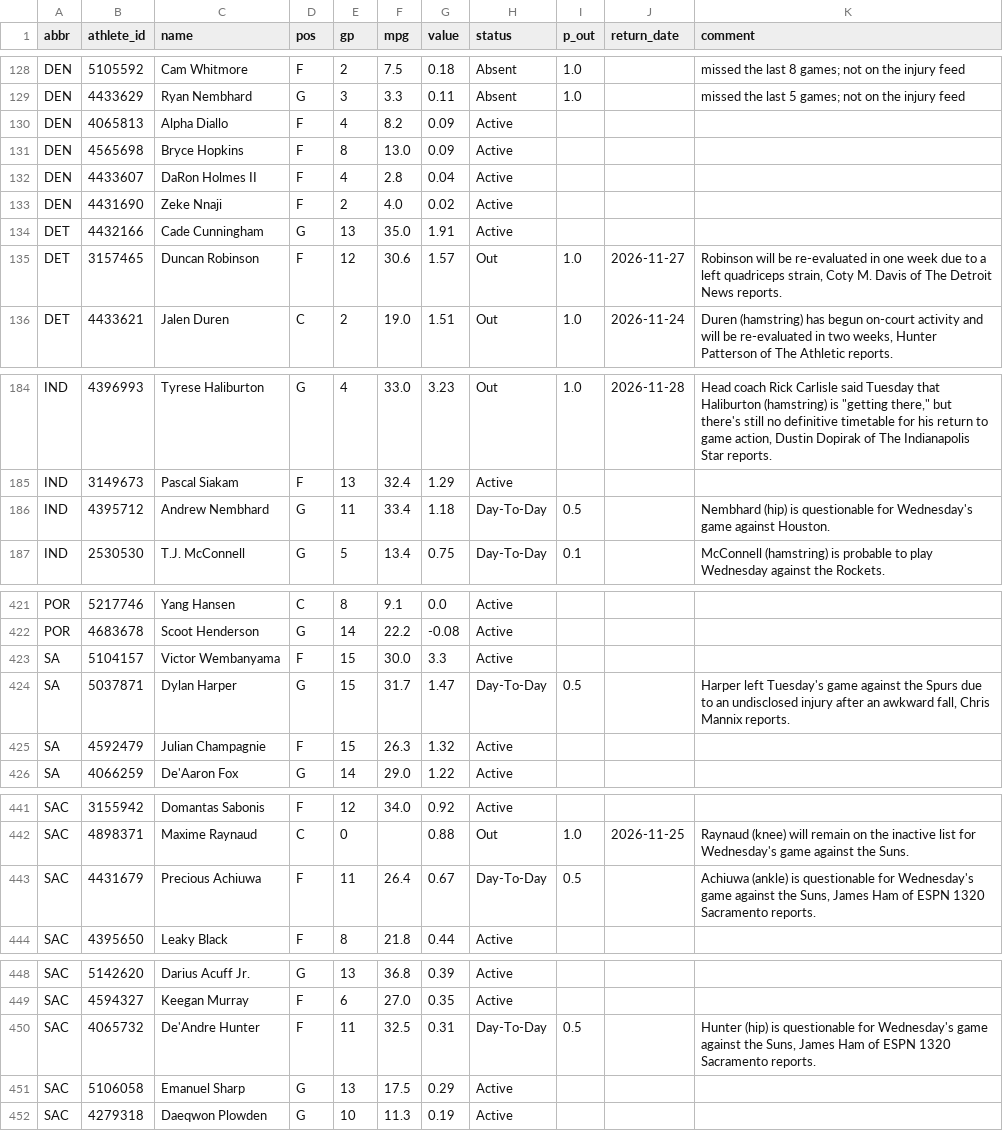
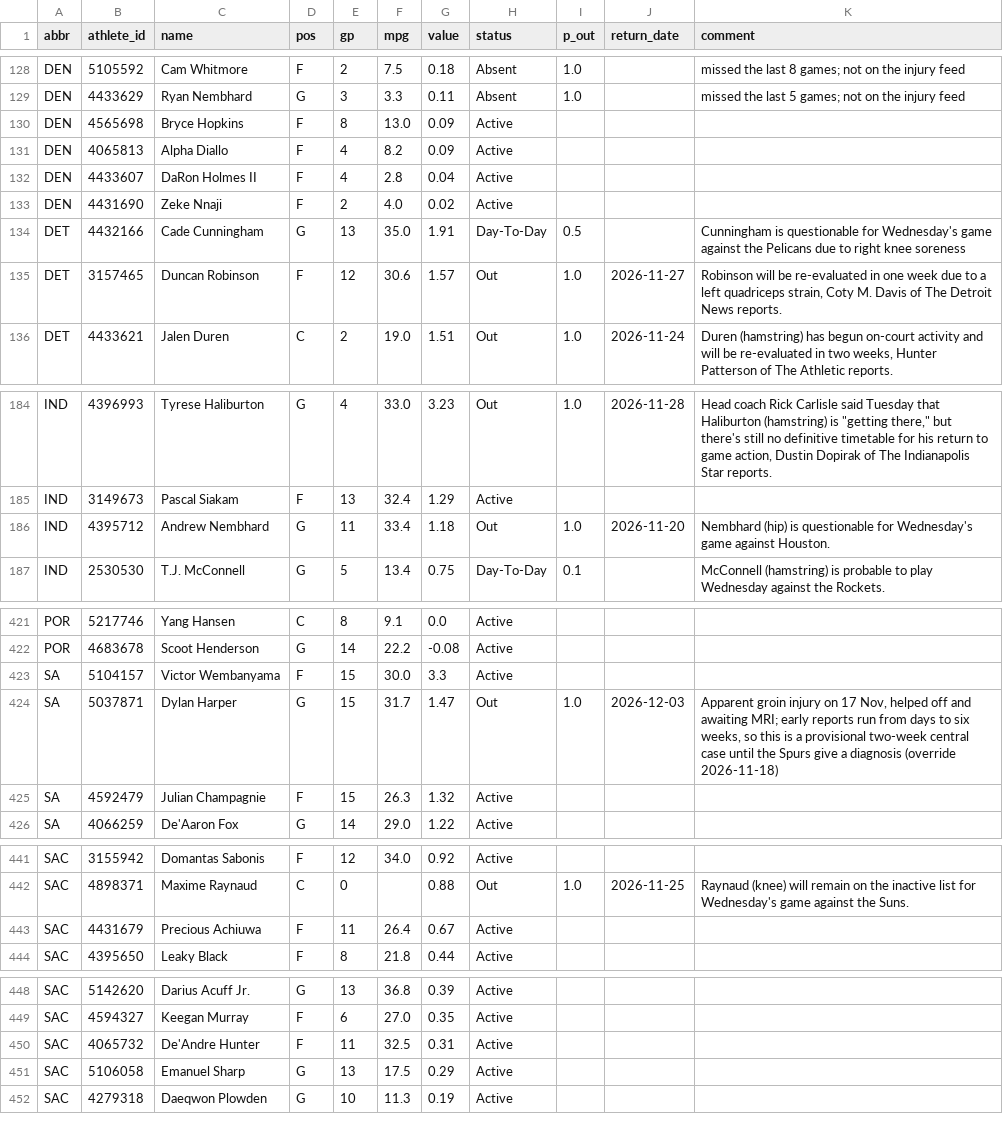
Before and after one commit to chronicaria/chronicaria.github.io, a CSV file: data/players.csv, drawn as a sheet; only a part is shown, gaps mark what is left out; the diff covers the shown part only.

```diff
--- a/data/players.csv
+++ b/data/players.csv
@@ -129,7 +129,7 @@ DEN,5105592,Cam Whitmore,F,2,7.5,0.18,Absent,1.0,,missed the last 8 games; not o
 DEN,4433629,Ryan Nembhard,G,3,3.3,0.11,Absent,1.0,,missed the last 5 games; not on the injury feed
+DEN,4565698,Bryce Hopkins,F,8,13.0,0.09,Active,,,
 DEN,4065813,Alpha Diallo,F,4,8.2,0.09,Active,,,
-DEN,4565698,Bryce Hopkins,F,8,13.0,0.09,Active,,,
 DEN,4433607,DaRon Holmes II,F,4,2.8,0.04,Active,,,
 DEN,4431690,Zeke Nnaji,F,2,4.0,0.02,Active,,,
-DET,4432166,Cade Cunningham,G,13,35.0,1.91,Active,,,
+DET,4432166,Cade Cunningham,G,13,35.0,1.91,Day-To-Day,0.5,,Cunningham is questionable for Wednesday's game against the Pelicans due to right knee soreness
 DET,3157465,Duncan Robinson,F,12,30.6,1.57,Out,1.0,2026-11-27,"Robinson will be re-evaluated in one week due to a left quadriceps strain, Coty M. Davis of The Detroit News reports."
@@ -185,3 +185,3 @@ IND,4396993,Tyrese Haliburton,G,4,33.0,3.23,Out,1.0,2026-11-28,"Head coach Rick
 IND,3149673,Pascal Siakam,F,13,32.4,1.29,Active,,,
-IND,4395712,Andrew Nembhard,G,11,33.4,1.18,Day-To-Day,0.5,,Nembhard (hip) is questionable for Wednesday's game against Houston.
+IND,4395712,Andrew Nembhard,G,11,33.4,1.18,Out,1.0,2026-11-20,Nembhard (hip) is questionable for Wednesday's game against Houston.
 IND,2530530,T.J. McConnell,G,5,13.4,0.75,Day-To-Day,0.1,,McConnell (hamstring) is probable to play Wednesday against the Rockets.
@@ -423,3 +423,3 @@ POR,4683678,Scoot Henderson,G,14,22.2,-0.08,Active,,,
 SA,5104157,Victor Wembanyama,F,15,30.0,3.3,Active,,,
-SA,5037871,Dylan Harper,G,15,31.7,1.47,Day-To-Day,0.5,,"Harper left Tuesday's game against the Spurs due to an undisclosed injury after an awkward fall, Chris Mannix reports."
+SA,5037871,Dylan Harper,G,15,31.7,1.47,Out,1.0,2026-12-03,"Apparent groin injury on 17 Nov, helped off and awaiting MRI; early reports run from days to six weeks, so this is a provisional two-week central case until the Spurs give a diagnosis (override 2026-11-18)"
 SA,4592479,Julian Champagnie,F,15,26.3,1.32,Active,,,
@@ -442,3 +442,3 @@ SAC,3155942,Domantas Sabonis,F,12,34.0,0.92,Active,,,
 SAC,4898371,Maxime Raynaud,C,0,,0.88,Out,1.0,2026-11-25,Raynaud (knee) will remain on the inactive list for Wednesday's game against the Suns.
-SAC,4431679,Precious Achiuwa,F,11,26.4,0.67,Day-To-Day,0.5,,"Achiuwa (ankle) is questionable for Wednesday's game against the Suns, James Ham of ESPN 1320 Sacramento reports."
+SAC,4431679,Precious Achiuwa,F,11,26.4,0.67,Active,,,
 SAC,4395650,Leaky Black,F,8,21.8,0.44,Active,,,
@@ -449,3 +449,3 @@ SAC,5142620,Darius Acuff Jr.,G,13,36.8,0.39,Active,,,
 SAC,4594327,Keegan Murray,F,6,27.0,0.35,Active,,,
-SAC,4065732,De'Andre Hunter,F,11,32.5,0.31,Day-To-Day,0.5,,"Hunter (hip) is questionable for Wednesday's game against the Suns, James Ham of ESPN 1320 Sacramento reports."
+SAC,4065732,De'Andre Hunter,F,11,32.5,0.31,Active,,,
 SAC,5106058,Emanuel Sharp,G,13,17.5,0.29,Active,,,
```
Also changed, not shown: 1 removed row, 16 moved rows and 22 edited cells elsewhere in this file, data/history.csv, data/proj_history.csv, 5 other files.
